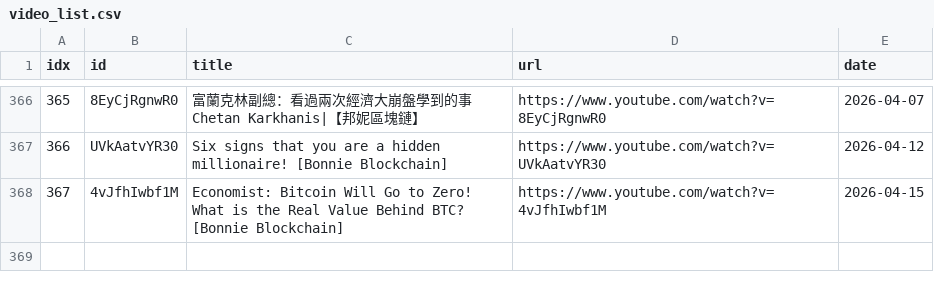
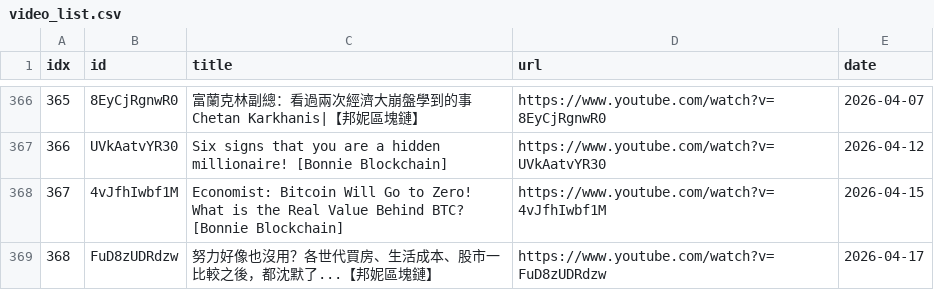
Before and after one commit to sumsjp/BonnieBlockchain, a CSV file: src/video_list.csv, drawn as a sheet; only a part is shown, gaps mark what is left out; the diff names each change by its address in the sheet, - before the commit and + after, or states it on an @@ line.

```diff
--- a/src/video_list.csv
+++ b/src/video_list.csv
+row 369: 368 | FuD8zUDRdzw | 努力好像也沒用？各世代買房、生活成本、股市一比較之後，都沈默了...【邦妮區塊鏈】 | https://www.youtube.com/watch?v=FuD8zUDRdzw | 2026-04-17
```
Also changed, not shown: 3 other files.
